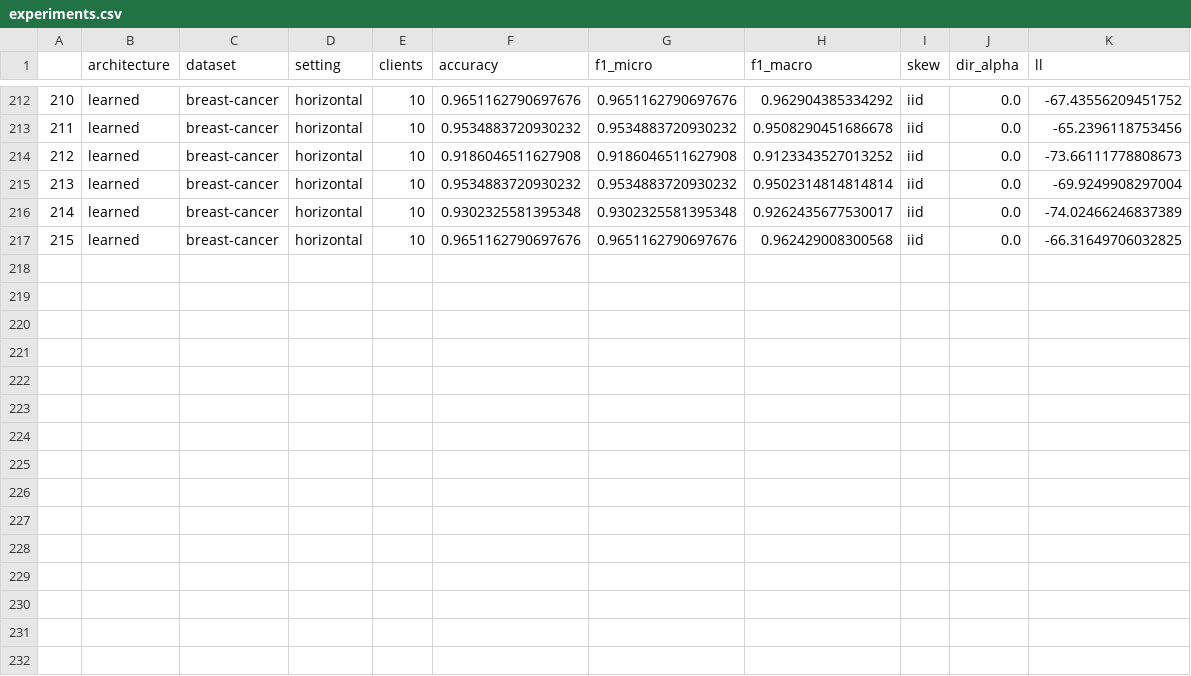
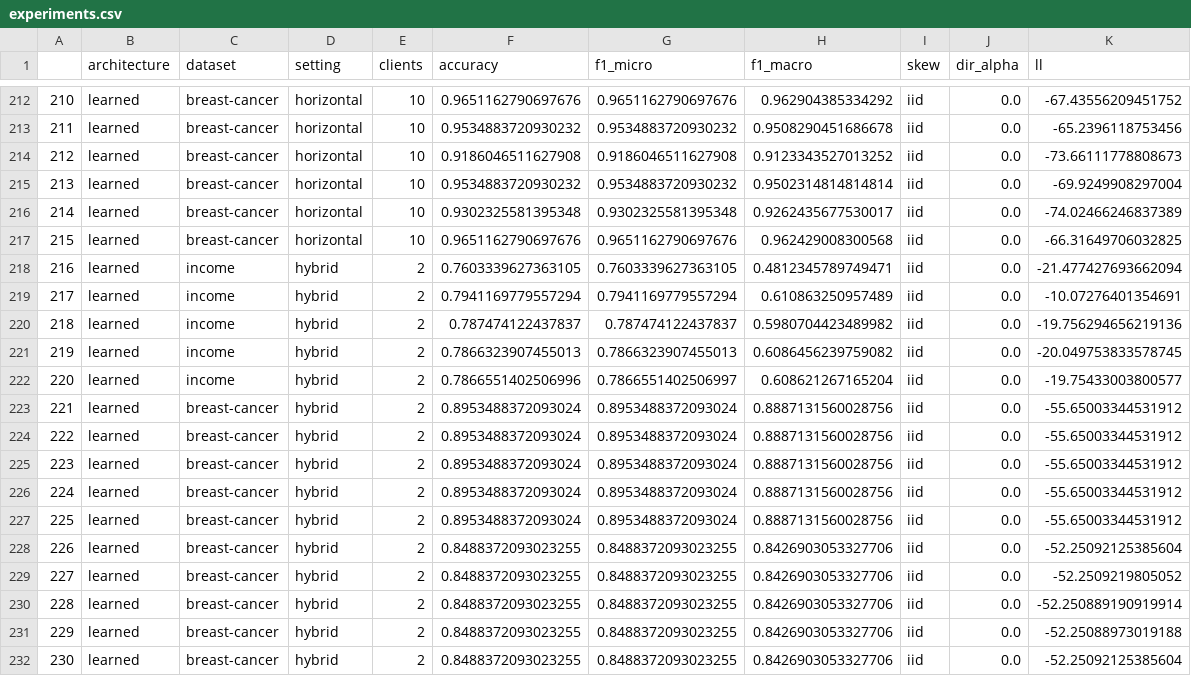
Before and after one commit to J0nasSeng/federated-spn, a CSV file: src/network-aligned-spn/experiments.csv, drawn as a sheet; only a part is shown, gaps mark what is left out.

```diff
--- a/src/network-aligned-spn/experiments.csv
+++ b/src/network-aligned-spn/experiments.csv
@@ -217 +217,16 @@
 215,learned,breast-cancer,horizontal,10,0.9651162790697676,0.9651162790697676,0.962429008300568,iid,0.0,-66.31649706032825
+216,learned,income,hybrid,2,0.7603339627363105,0.7603339627363105,0.4812345789749471,iid,0.0,-21.477427693662094
+217,learned,income,hybrid,2,0.7941169779557294,0.7941169779557294,0.610863250957489,iid,0.0,-10.07276401354691
+218,learned,income,hybrid,2,0.787474122437837,0.787474122437837,0.5980704423489982,iid,0.0,-19.756294656219136
+219,learned,income,hybrid,2,0.7866323907455013,0.7866323907455013,0.6086456239759082,iid,0.0,-20.049753833578745
+220,learned,income,hybrid,2,0.7866551402506996,0.7866551402506997,0.608621267165204,iid,0.0,-19.75433003800577
+221,learned,breast-cancer,hybrid,2,0.8953488372093024,0.8953488372093024,0.8887131560028756,iid,0.0,-55.65003344531912
+222,learned,breast-cancer,hybrid,2,0.8953488372093024,0.8953488372093024,0.8887131560028756,iid,0.0,-55.65003344531912
+223,learned,breast-cancer,hybrid,2,0.8953488372093024,0.8953488372093024,0.8887131560028756,iid,0.0,-55.65003344531912
+224,learned,breast-cancer,hybrid,2,0.8953488372093024,0.8953488372093024,0.8887131560028756,iid,0.0,-55.65003344531912
+225,learned,breast-cancer,hybrid,2,0.8953488372093024,0.8953488372093024,0.8887131560028756,iid,0.0,-55.65003344531912
+226,learned,breast-cancer,hybrid,2,0.8488372093023255,0.8488372093023255,0.8426903053327706,iid,0.0,-52.25092125385604
+227,learned,breast-cancer,hybrid,2,0.8488372093023255,0.8488372093023255,0.8426903053327706,iid,0.0,-52.2509219805052
+228,learned,breast-cancer,hybrid,2,0.8488372093023255,0.8488372093023255,0.8426903053327706,iid,0.0,-52.250889190919914
+229,learned,breast-cancer,hybrid,2,0.8488372093023255,0.8488372093023255,0.8426903053327706,iid,0.0,-52.25088973019188
+230,learned,breast-cancer,hybrid,2,0.8488372093023255,0.8488372093023255,0.8426903053327706,iid,0.0,-52.25092125385604
```
Also changed, not shown: 2 other files.
